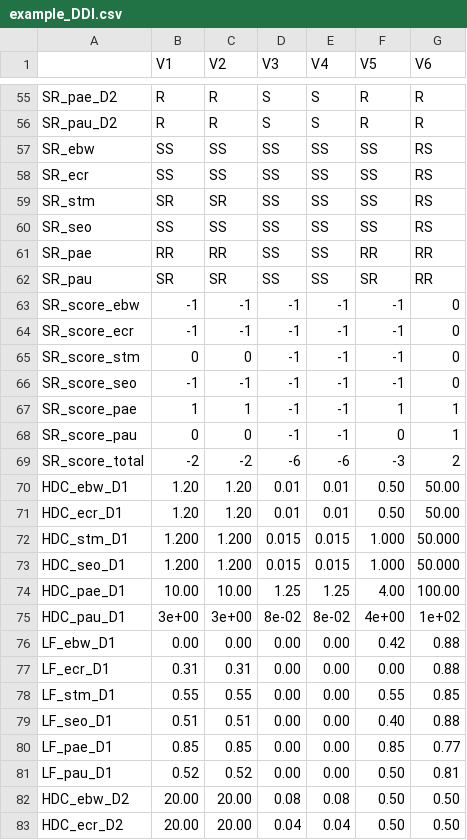
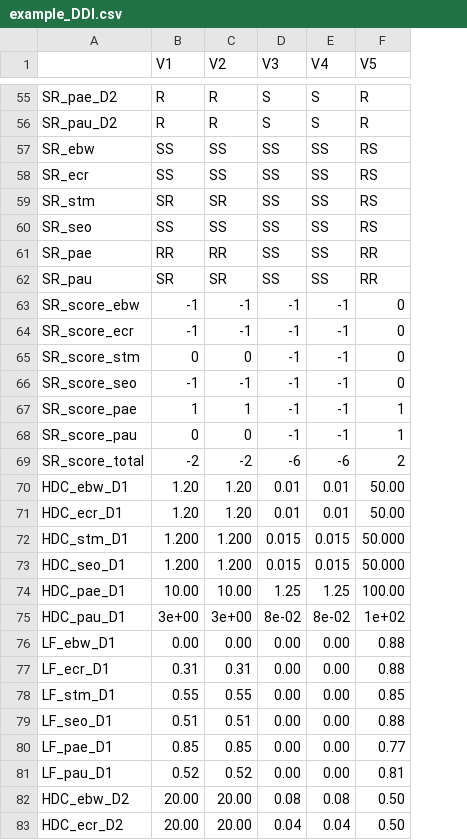
Before and after one commit to Alexggo/ch1-netbio, a CSV file: results/allddi/example_DDI.csv, drawn as a sheet; only a part is shown, gaps mark what is left out; removed rows and columns are numbered as before the commit, all else as after; the diff covers the shown part only; the diff names each change by its address in the sheet, - before the commit and + after, or states it on an @@ line.

Commit message:
new sup tables

```diff
--- a/results/allddi/example_DDI.csv
+++ b/results/allddi/example_DDI.csv
-column G (V6), rows 55-83: R | R | RS | RS | RS | RS | RR | RR | 0 | 0 | 0 | 0 | 1 | 1 | 2 | 50.00 | 50.00 | 50.000 | 50.000 | 100.00 | 1e+02 | 0.88 | 0.88 | 0.85 | 0.88 | 0.77 | 0.81 | 0.50 | 0.50
-F57:F60 (V5): SS
+F57:F60 (V5): RS
-F62 (V5): SR
+F62 (V5): RR
-F63:F66 (V5): -1
+F63:F66 (V5): 0
-F68 (V5): 0
+F68 (V5): 1
-F69 (V5): -3
+F69 (V5): 2
-F70:F71 (V5): 0.50
+F70:F71 (V5): 50.00
-F72:F73 (V5): 1.000
+F72:F73 (V5): 50.000
-F74 (V5): 4.00
+F74 (V5): 100.00
-F75 (V5): 4e+00
+F75 (V5): 1e+02
-F76 (V5): 0.42
+F76 (V5): 0.88
-F77 (V5): 0.00
+F77 (V5): 0.88
-F78 (V5): 0.55
+F78 (V5): 0.85
-F79 (V5): 0.40
+F79 (V5): 0.88
-F80 (V5): 0.85
+F80 (V5): 0.77
-F81 (V5): 0.50
+F81 (V5): 0.81
```
Also changed, not shown: 1 added row, 1 removed row and 45 edited cells elsewhere in this file, 23 other files.
